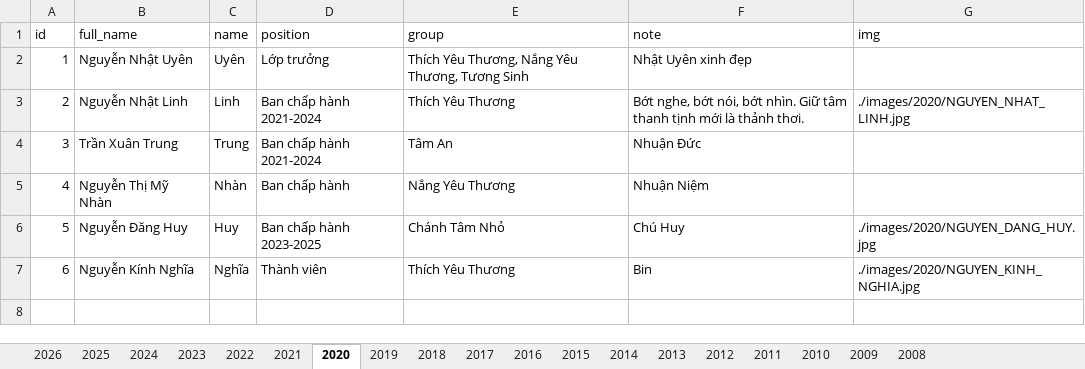
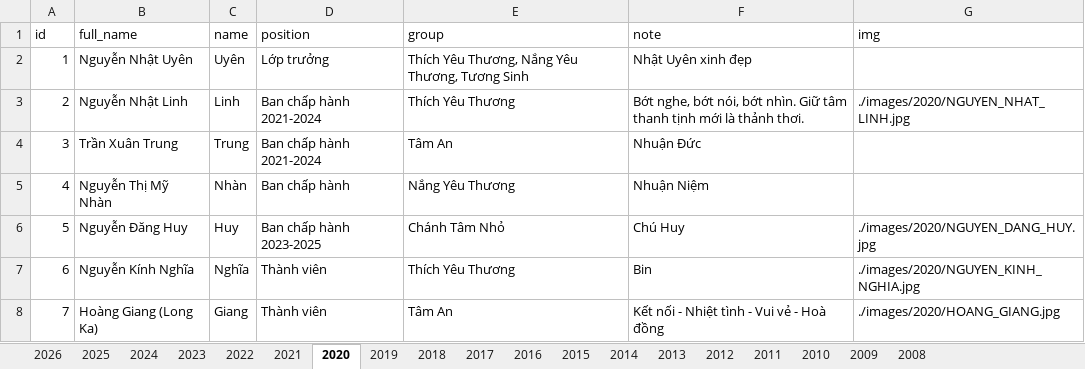
Before and after one commit to bantruyenthongchanhtam/hoc-chung-chanh-tam, an Excel workbook: data/DATA.xlsx, sheet 2020, drawn as a sheet; values as stored, in another font and other column widths than the file's, no borders; the diff names each change by its address in the sheet, - before the commit and + after, or states it on an @@ line.

```diff
--- a/data/DATA.xlsx (sheet 2020)
+++ b/data/DATA.xlsx (sheet 2020)
+row 8: 7 | Hoàng Giang (Long Ka) | Giang | Thành viên | Tâm An | Kết nối - Nhiệt tình - Vui vẻ - Hoà đồng | ./images/2020/HOANG_GIANG.jpg
```
Also changed, not shown: sheet 2022, sheet 2023, sheet 2024, sheet 2021, sheet 2025, 7 other files.
